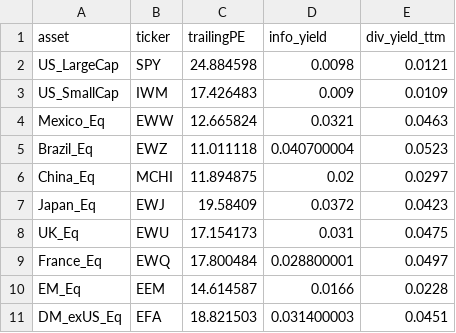
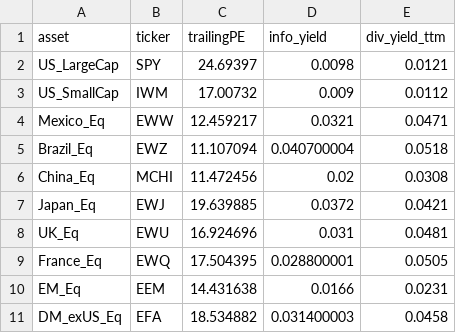
Before and after one commit to DuiArte/ltcma, a CSV file: data/equity_valuations_raw.csv, drawn as a sheet.

```diff
--- a/data/equity_valuations_raw.csv
+++ b/data/equity_valuations_raw.csv
@@ -1,11 +1,11 @@
 asset,ticker,trailingPE,info_yield,div_yield_ttm
-US_LargeCap,SPY,24.884598,0.0098,0.0121
-US_SmallCap,IWM,17.426483,0.009,0.0109
-Mexico_Eq,EWW,12.665824,0.0321,0.0463
-Brazil_Eq,EWZ,11.011118,0.040700004,0.0523
-China_Eq,MCHI,11.894875,0.02,0.0297
-Japan_Eq,EWJ,19.58409,0.0372,0.0423
-UK_Eq,EWU,17.154173,0.031,0.0475
-France_Eq,EWQ,17.800484,0.028800001,0.0497
-EM_Eq,EEM,14.614587,0.0166,0.0228
-DM_exUS_Eq,EFA,18.821503,0.031400003,0.0451
+US_LargeCap,SPY,24.69397,0.0098,0.0121
+US_SmallCap,IWM,17.00732,0.009,0.0112
+Mexico_Eq,EWW,12.459217,0.0321,0.0471
+Brazil_Eq,EWZ,11.107094,0.040700004,0.0518
+China_Eq,MCHI,11.472456,0.02,0.0308
+Japan_Eq,EWJ,19.639885,0.0372,0.0421
+UK_Eq,EWU,16.924696,0.031,0.0481
+France_Eq,EWQ,17.504395,0.028800001,0.0505
+EM_Eq,EEM,14.431638,0.0166,0.0231
+DM_exUS_Eq,EFA,18.534882,0.031400003,0.0458
```
Also changed, not shown: data/ltcma_corr.csv, data/ltcma_portfolios.csv, 13 other files.
